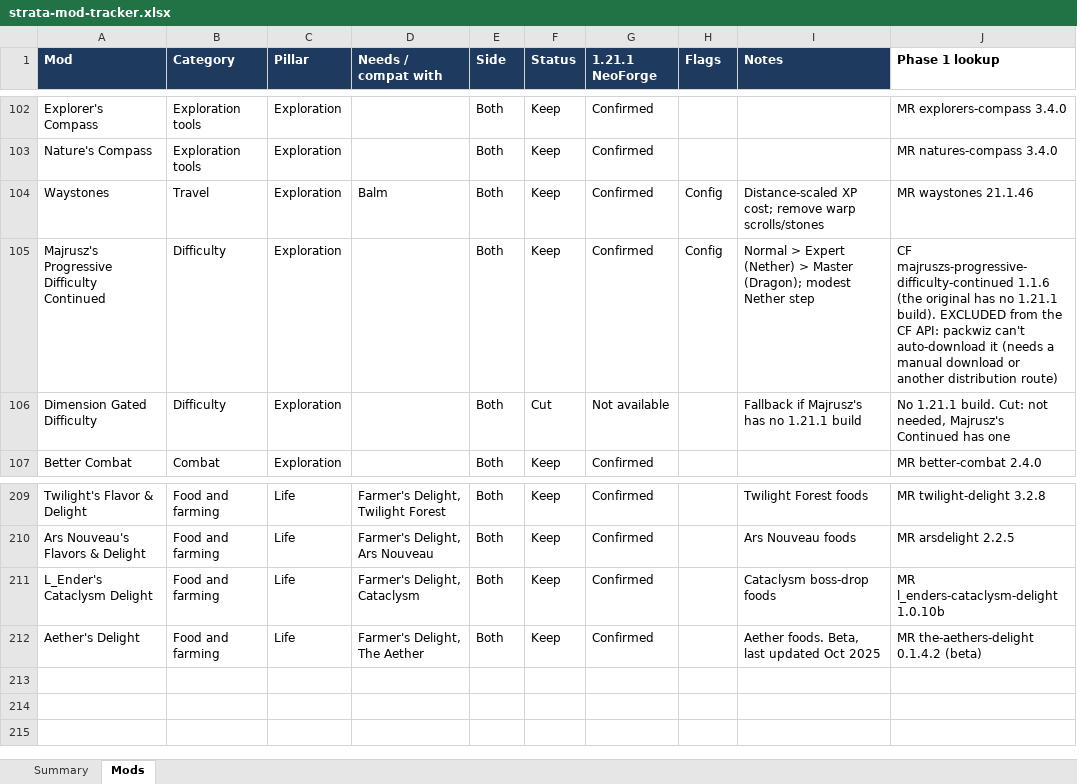
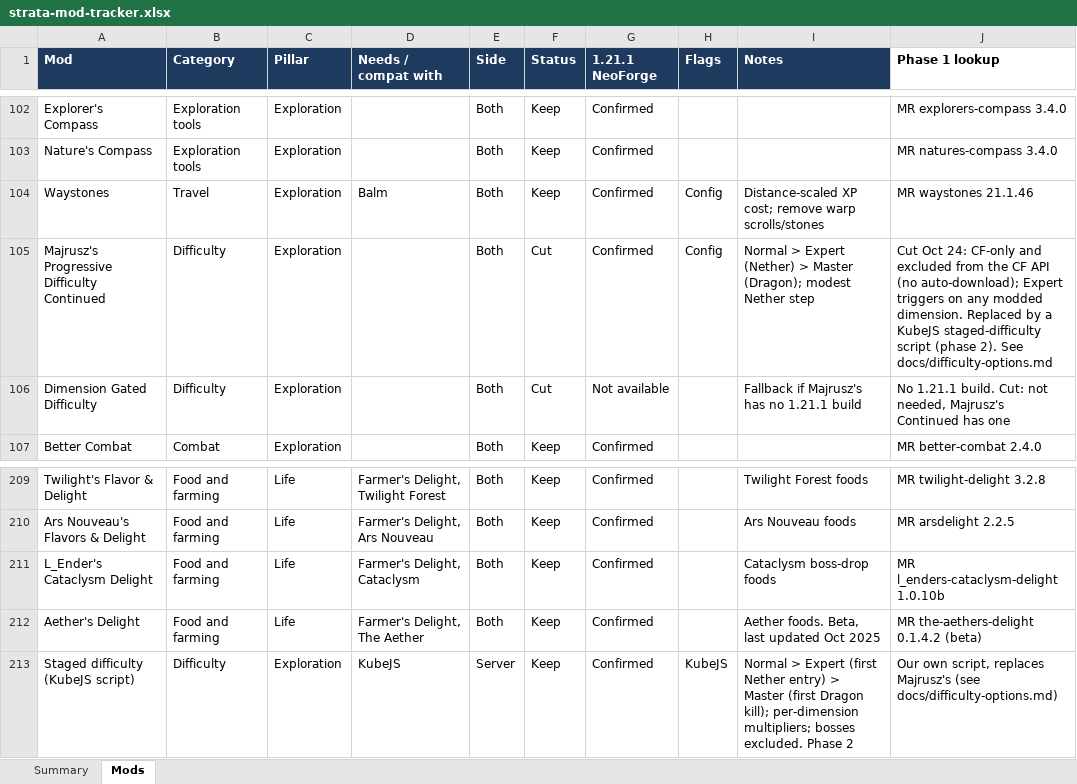
Before and after one commit to Darin-Barth/strata, an Excel workbook: docs/strata-mod-tracker.xlsx, sheet Mods, drawn as a sheet; only a part is shown, gaps mark what is left out; values as stored, in another font and other column widths than the file's, no borders; conditional formats not drawn; the diff names each change by its address in the sheet, - before the commit and + after, or states it on an @@ line.

```diff
--- a/docs/strata-mod-tracker.xlsx (sheet Mods)
+++ b/docs/strata-mod-tracker.xlsx (sheet Mods)
-F105 (Status): Keep
+F105 (Status): Cut
-J105 (Phase 1 lookup): CF majruszs-progressive-difficulty-continued 1.1.6 (the original has no 1.21.1 build). EXCLUDED from the CF API: packwiz can't auto-download it (needs a manual download or another distribution route)
+J105 (Phase 1 lookup): Cut Oct 24: CF-only and excluded from the CF API (no auto-download); Expert triggers on any modded dimension. Replaced by a KubeJS staged-difficulty script (phase 2). See docs/difficulty-options.md
+row 213: Staged difficulty (KubeJS script) | Difficulty | Exploration | KubeJS | Server | Keep | Confirmed | KubeJS | Normal > Expert (first Nether entry) > Master (first Dragon kill); per-dimension multipliers; bosses excluded. Phase 2 | Our own script, replaces Majrusz's (see docs/difficulty-options.md)
```
Also changed, not shown: 9 other files.
